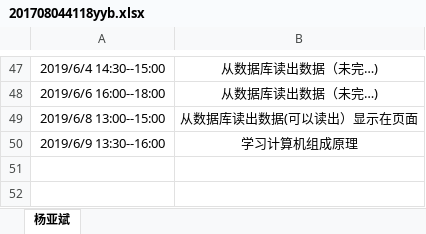
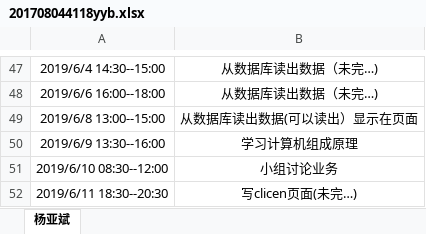
Before and after one commit to jspringlearn/J-learning, an Excel workbook: doc/小组log日志/201708044118yyb.xlsx, sheet 杨亚斌, drawn as a sheet; only a part is shown, gaps mark what is left out; values as stored, in another font and other column widths than the file's, no borders; the diff names each change by its address in the sheet, - before the commit and + after, or states it on an @@ line.

```diff
--- a/doc/小组log日志/201708044118yyb.xlsx (sheet 杨亚斌)
+++ b/doc/小组log日志/201708044118yyb.xlsx (sheet 杨亚斌)
+row 51: 2019/6/10 08:30--12:00 | 小组讨论业务
+row 52: 2019/6/11 18:30--20:30 | 写clicen页面(未完…)
```
Also changed, not shown: 1 other file.
